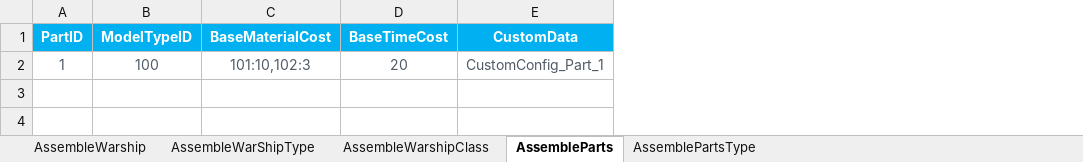
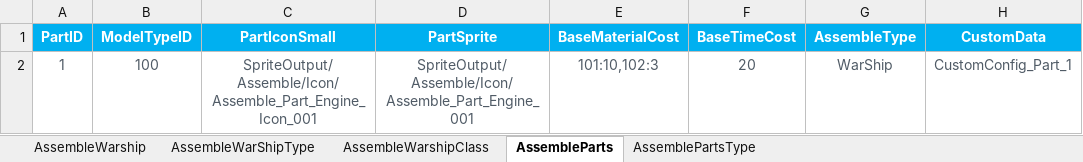
Before and after one commit to EpicProj/RPG, an Excel workbook: GameMaster/RPGTale/Data/Data_Excel/AssembleMetaData.xlsx, sheet AssembleParts, drawn as a sheet; values as stored, in another font and other column widths than the file's, no borders; the diff names each change by its address in the sheet, - before the commit and + after, or states it on an @@ line.

Commit message:
141 Assemble Ship Detail

```diff
--- a/GameMaster/RPGTale/Data/Data_Excel/AssembleMetaData.xlsx (sheet AssembleParts)
+++ b/GameMaster/RPGTale/Data/Data_Excel/AssembleMetaData.xlsx (sheet AssembleParts)
+column C (PartIconSmall), row 2: SpriteOutput/Assemble/Icon/Assemble_Part_Engine_Icon_001
+column D (PartSprite), row 2: SpriteOutput/Assemble/Icon/Assemble_Part_Engine_001
+column G (AssembleType), row 2: WarShip
```
Also changed, not shown: sheet AssembleWarShipType, sheet AssembleWarship, 55 other files.
